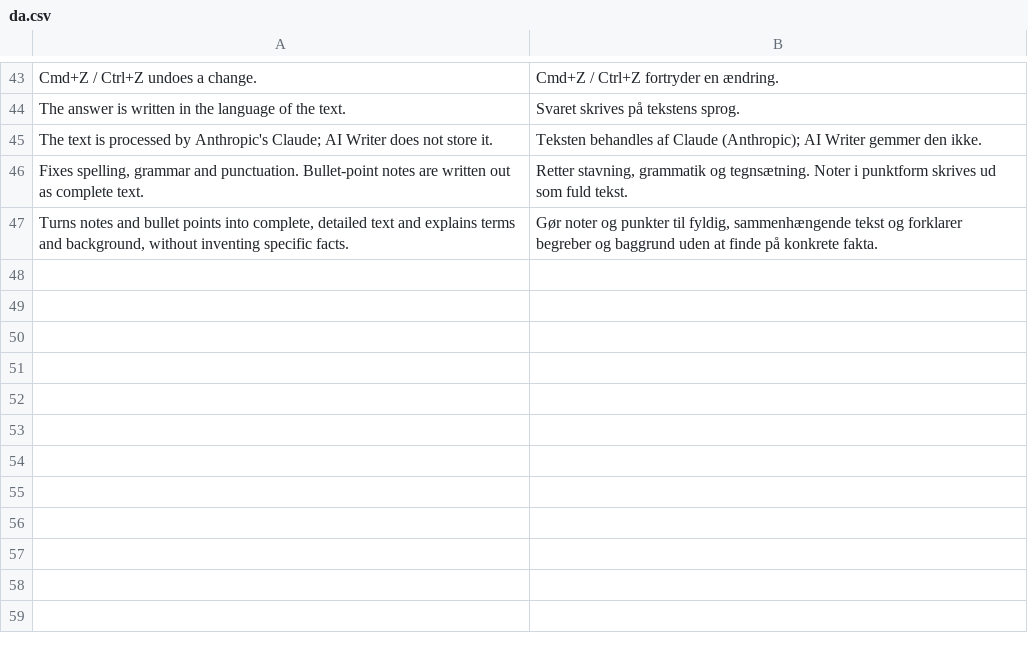
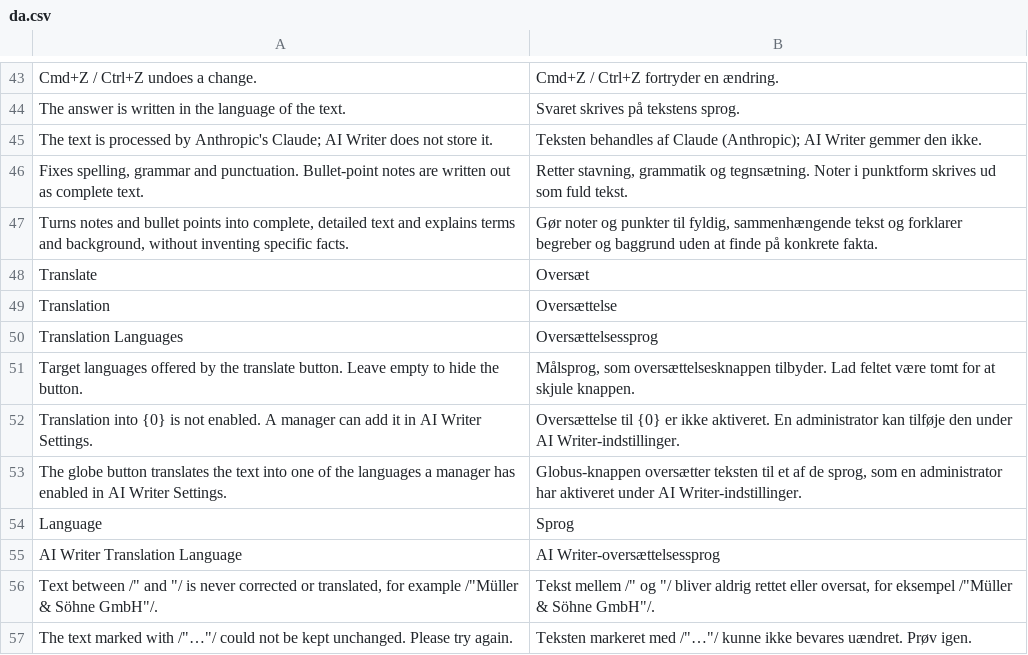
Before and after one commit to aepfelbirnen-de/frappe_ai_writer, a CSV file: frappe_ai_writer/translations/da.csv, drawn as a sheet; only a part is shown, gaps mark what is left out; the diff names each change by its address in the sheet, - before the commit and + after, or states it on an @@ line.

```diff
--- a/frappe_ai_writer/translations/da.csv
+++ b/frappe_ai_writer/translations/da.csv
+row 48: Translate | Oversæt
+row 49: Translation | Oversættelse
+row 50: Translation Languages | Oversættelsessprog
+row 51: Target languages offered by the translate button. Leave empty to hide the button. | Målsprog, som oversættelsesknappen tilbyder. Lad feltet være tomt for at skjule knappen.
+row 52: Translation into {0} is not enabled. A manager can add it in AI Writer Settings. | Oversættelse til {0} er ikke aktiveret. En administrator kan tilføje den under AI Writer-indstillinger.
+row 53: The globe button translates the text into one of the languages a manager has enabled in AI Writer Settings. | Globus-knappen oversætter teksten til et af de sprog, som en administrator har aktiveret under AI Writer-indstillinger.
+row 54: Language | Sprog
+row 55: AI Writer Translation Language | AI Writer-oversættelsessprog
+row 56: Text between /" and "/ is never corrected or translated, for example /"Müller & Söhne GmbH"/. | Tekst mellem /" og "/ bliver aldrig rettet eller oversat, for eksempel /"Müller & Söhne GmbH"/.
+row 57: The text marked with /"…"/ could not be kept unchanged. Please try again. | Teksten markeret med /"…"/ kunne ikke bevares uændret. Prøv igen.
```
Also changed, not shown: frappe_ai_writer/translations/de.csv, frappe_ai_writer/translations/en.csv, 25 other files.
